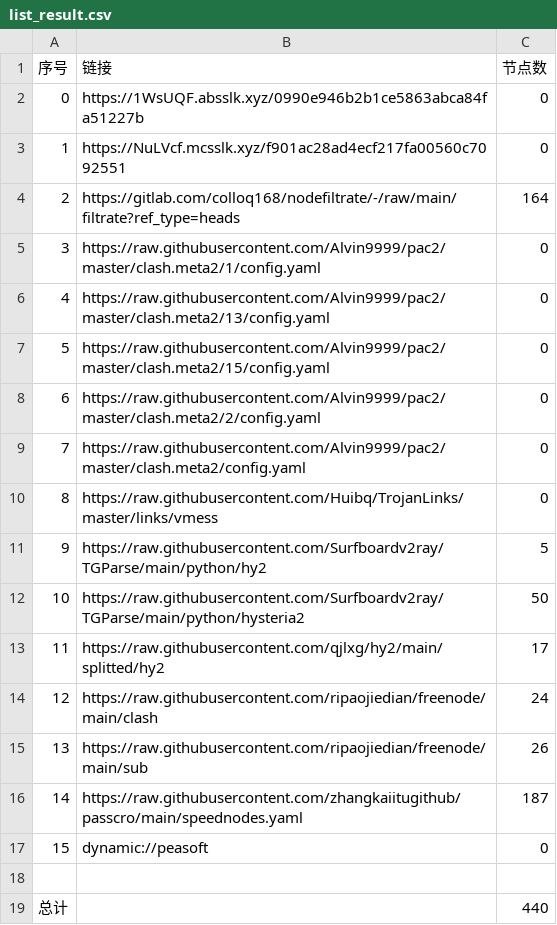
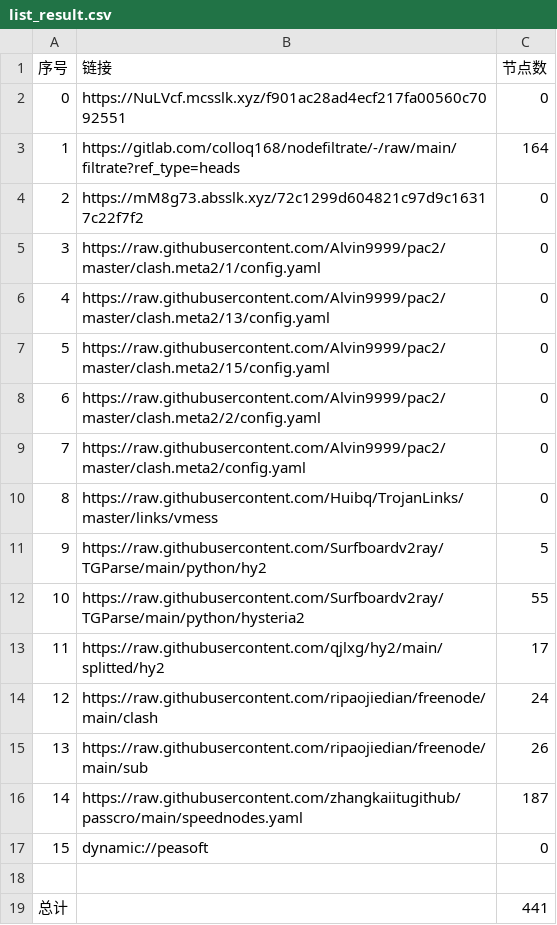
Before and after one commit to jianwu-zhao/NoMoreWalls, a CSV file: list_result.csv, drawn as a sheet.

```diff
--- a/list_result.csv
+++ b/list_result.csv
@@ -1,5 +1,5 @@
 序号,链接,节点数
-0,https://1WsUQF.absslk.xyz/0990e946b2b1ce5863abca84fa51227b,0
-1,https://NuLVcf.mcsslk.xyz/f901ac28ad4ecf217fa00560c7092551,0
-2,https://gitlab.com/colloq168/nodefiltrate/-/raw/main/filtrate?ref_type=heads,164
+0,https://NuLVcf.mcsslk.xyz/f901ac28ad4ecf217fa00560c7092551,0
+1,https://gitlab.com/colloq168/nodefiltrate/-/raw/main/filtrate?ref_type=heads,164
+2,https://mM8g73.absslk.xyz/72c1299d604821c97d9c16317c22f7f2,0
 3,https://raw.githubusercontent.com/Alvin9999/pac2/master/clash.meta2/1/config.yaml,0
@@ -11,3 +11,3 @@
 9,https://raw.githubusercontent.com/Surfboardv2ray/TGParse/main/python/hy2,5
-10,https://raw.githubusercontent.com/Surfboardv2ray/TGParse/main/python/hysteria2,50
+10,https://raw.githubusercontent.com/Surfboardv2ray/TGParse/main/python/hysteria2,55
 11,https://raw.githubusercontent.com/qjlxg/hy2/main/splitted/hy2,17
@@ -18,2 +18,2 @@
 
-总计,,440
+总计,,441
```
Also changed, not shown: 22 other files.
